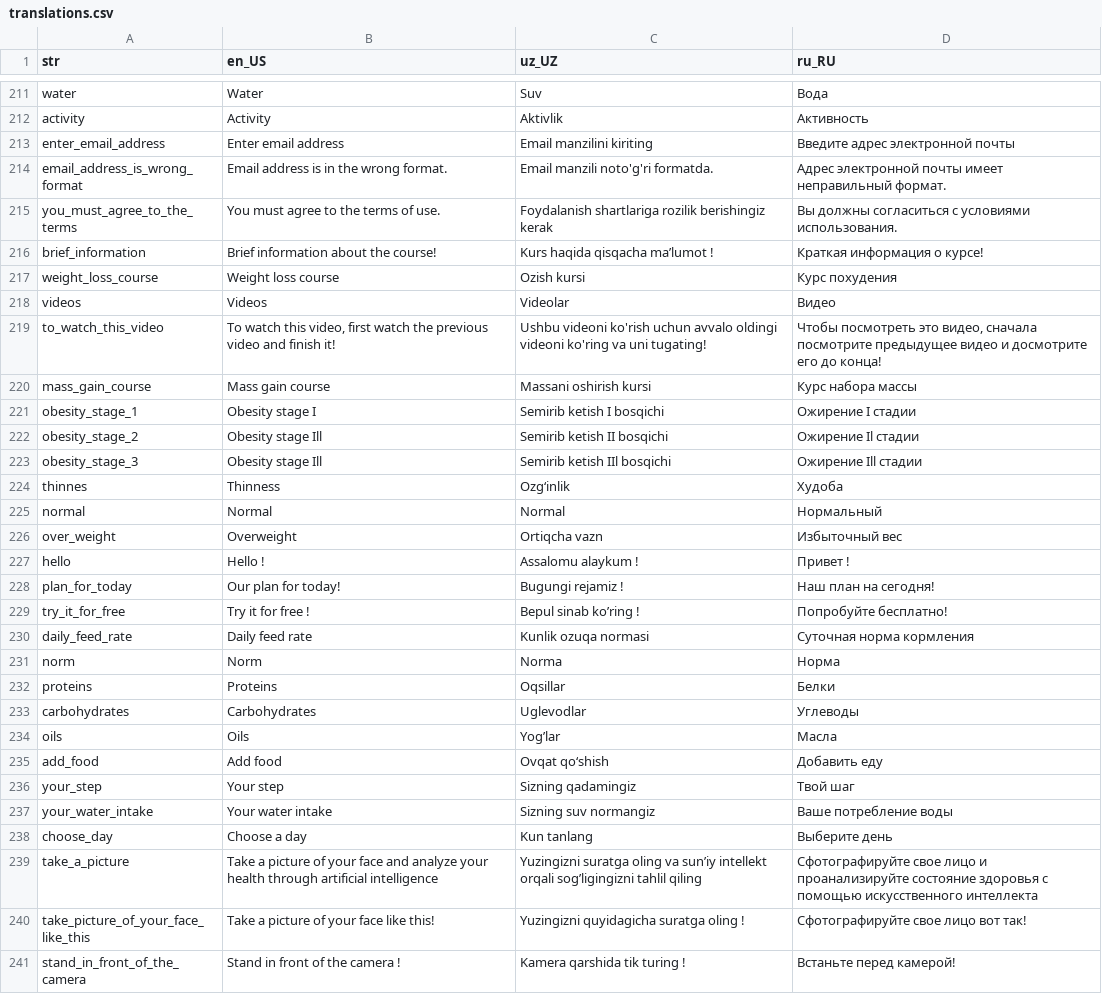
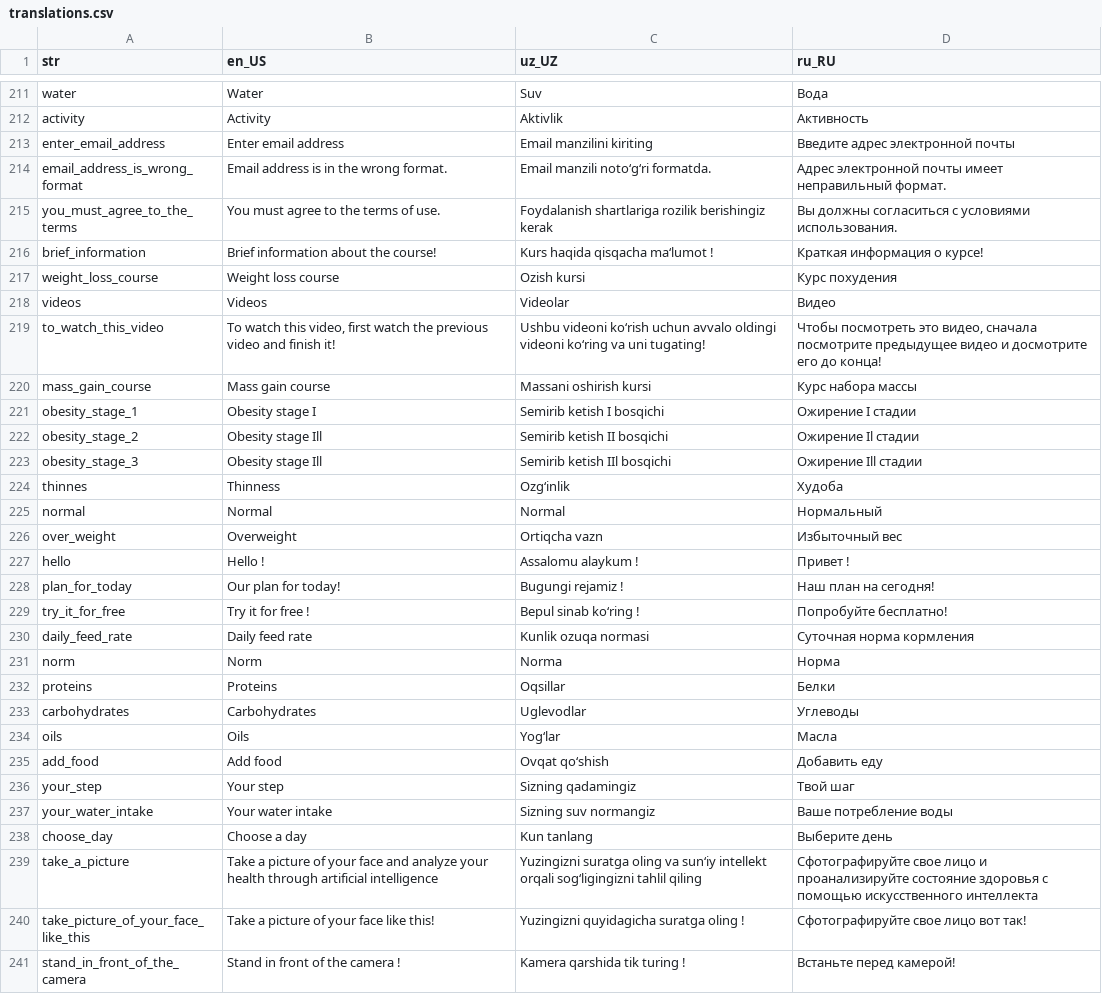
Before and after one commit to Calora-Ecosystem/calora_mobile, a CSV file: assets/localization/translations.csv, drawn as a sheet; only a part is shown, gaps mark what is left out; the diff covers the shown part only.

```diff
--- a/assets/localization/translations.csv
+++ b/assets/localization/translations.csv
@@ -213,8 +213,8 @@ activity,Activity,Aktivlik,Активность
 enter_email_address,Enter email address,Email manzilini kiriting,Введите адрес электронной почты
-email_address_is_wrong_format,Email address is in the wrong format.,Email manzili noto'g'ri formatda.,Адрес электронной почты имеет неправильный формат.
+email_address_is_wrong_format,Email address is in the wrong format.,Email manzili notoʻgʻri formatda.,Адрес электронной почты имеет неправильный формат.
 you_must_agree_to_the_terms,You must agree to the terms of use.,Foydalanish shartlariga rozilik berishingiz kerak,Вы должны согласиться с условиями использования.
-brief_information,Brief information about the course!,Kurs haqida qisqacha ma’lumot !,Краткая информация о курсе!
+brief_information,Brief information about the course!,Kurs haqida qisqacha maʻlumot !,Краткая информация о курсе!
 weight_loss_course,Weight loss course,Ozish kursi,Курс похудения
 videos,Videos,Videolar,Видео
-to_watch_this_video,"To watch this video, first watch the previous video and finish it!",Ushbu videoni ko'rish uchun avvalo oldingi videoni ko'ring va uni tugating!,"Чтобы посмотреть это видео, сначала посмотрите предыдущее видео и досмотрите его до конца!"
+to_watch_this_video,"To watch this video, first watch the previous video and finish it!",Ushbu videoni koʻrish uchun avvalo oldingi videoni koʻring va uni tugating!,"Чтобы посмотреть это видео, сначала посмотрите предыдущее видео и досмотрите его до конца!"
 mass_gain_course,Mass gain course,Massani oshirish kursi,Курс набора массы
@@ -223,3 +223,3 @@ obesity_stage_2,Obesity stage Ill,Semirib ketish II bosqichi,Ожирение Il
 obesity_stage_3,Obesity stage Ill,Semirib ketish IIl bosqichi,Ожирение Ill стадии
-thinnes,Thinness,Ozg‘inlik,Худоба
+thinnes,Thinness,Ozgʻinlik,Худоба
 normal,Normal,Normal,Нормальный
@@ -228,3 +228,3 @@ hello,Hello !,Assalomu alaykum !,Привет !
 plan_for_today,Our plan for today!,Bugungi rejamiz !,Наш план на сегодня!
-try_it_for_free,Try it for free !,Bepul sinab ko’ring !,Попробуйте бесплатно!
+try_it_for_free,Try it for free !,Bepul sinab koʻring !,Попробуйте бесплатно!
 daily_feed_rate,Daily feed rate,Kunlik ozuqa normasi,Суточная норма кормления
@@ -233,4 +233,4 @@ proteins,Proteins,Oqsillar,Белки
 carbohydrates,Carbohydrates,Uglevodlar,Углеводы
-oils,Oils,Yog’lar,Масла
-add_food,Add food,Ovqat qo‘shish,Добавить еду
+oils,Oils,Yogʻlar,Масла
+add_food,Add food,Ovqat qoʻshish,Добавить еду
 your_step,Your step,Sizning qadamingiz,Твой шаг
@@ -238,3 +238,3 @@ your_water_intake,Your water intake,Sizning suv normangiz,Ваше потреб
 choose_day,Choose a day,Kun tanlang,Выберите день
-take_a_picture,Take a picture of your face and analyze your health through artificial intelligence,Yuzingizni suratga oling va sun’iy intellekt orqali sog’ligingizni tahlil qiling,Сфотографируйте свое лицо и проанализируйте состояние здоровья с помощью искусственного интеллекта
+take_a_picture,Take a picture of your face and analyze your health through artificial intelligence,Yuzingizni suratga oling va sunʻiy intellekt orqali sogʻligingizni tahlil qiling,Сфотографируйте свое лицо и проанализируйте состояние здоровья с помощью искусственного интеллекта
 take_picture_of_your_face_like_this,Take a picture of your face like this!,Yuzingizni quyidagicha suratga oling !,Сфотографируйте свое лицо вот так!
```
Also changed, not shown: 1 added row and 150 edited cells elsewhere in this file, 8 other files.
